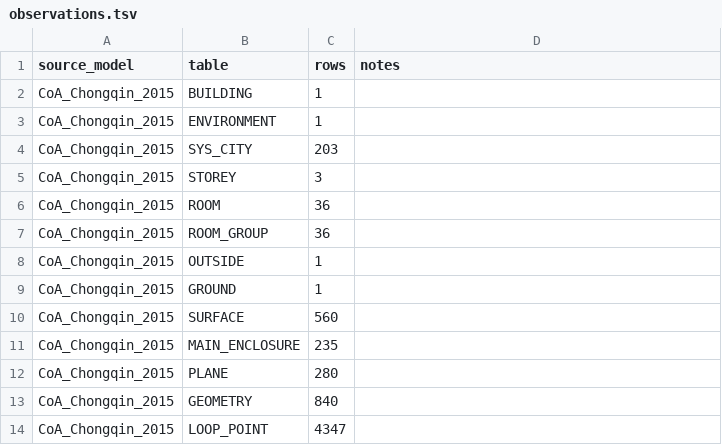
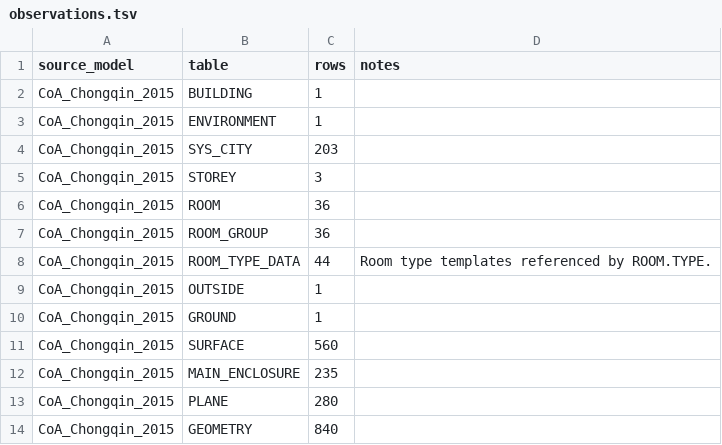
Before and after one commit to hongyuanjia/destep, a TSV file: inst/schema/observations.tsv, drawn as a sheet; only a part is shown; the shorter side is filled out with more unchanged rows; the diff names each change by its address in the sheet, - before the commit and + after, or states it on an @@ line.

```diff
--- a/inst/schema/observations.tsv
+++ b/inst/schema/observations.tsv
+row 8: CoA_Chongqin_2015 | ROOM_TYPE_DATA | 44 | Room type templates referenced by ROOM.TYPE.
```
Also changed, not shown: inst/schema/fields.tsv, inst/schema/tables.tsv, 4 other files.
